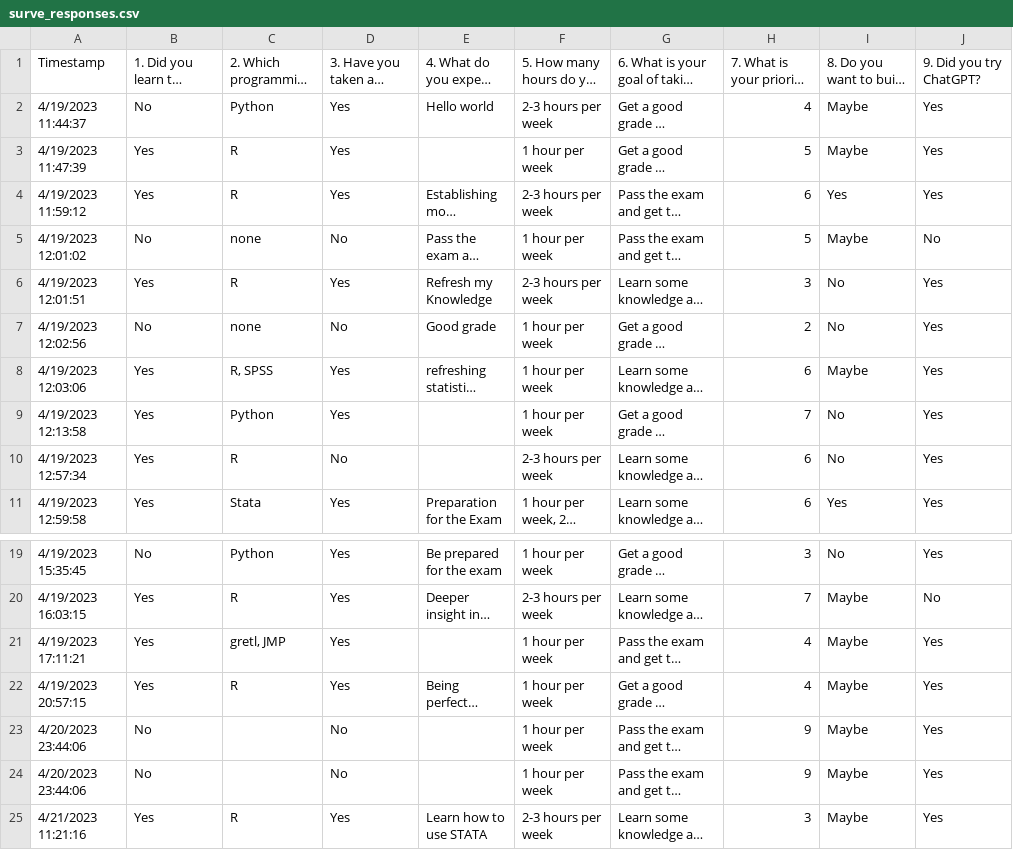
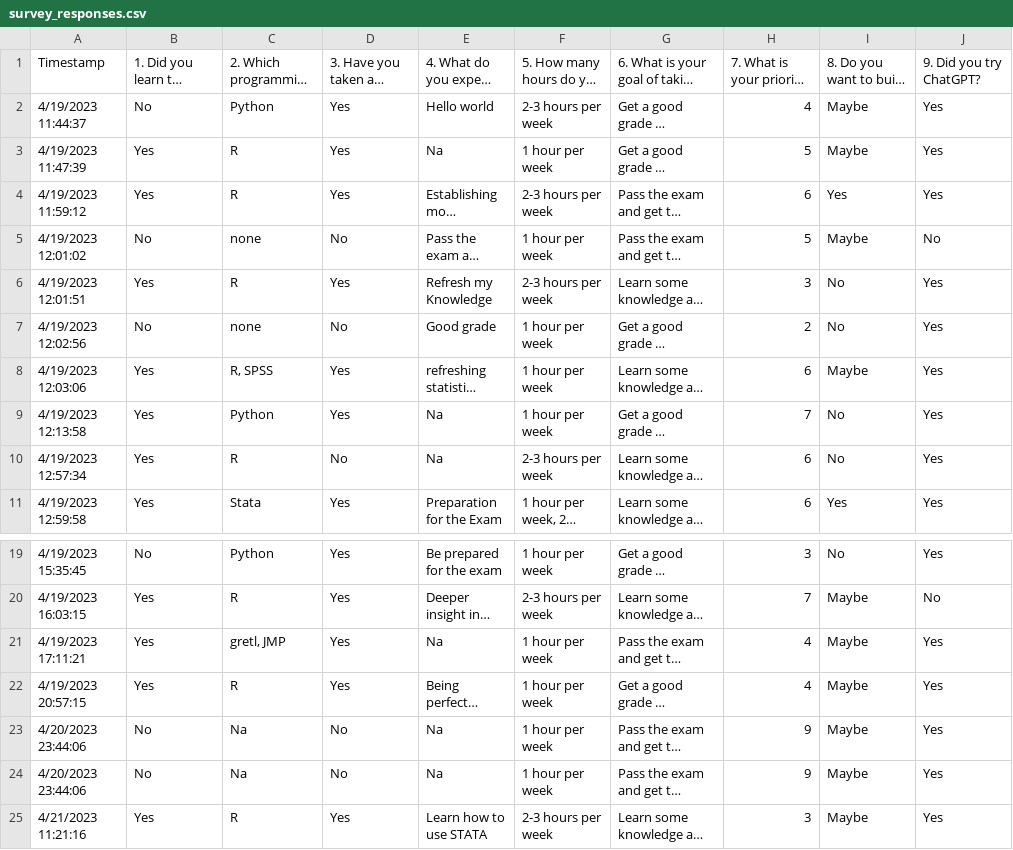
Before and after one commit to oceanumeric/data-science-go-small, a CSV file: Lecture01/survey_responses.csv (was Lecture01/surve_responses.csv), drawn as a sheet; only a part is shown, gaps mark what is left out; long unchanged cells end in …; the diff names each change by its address in the sheet, - before the commit and + after, or states it on an @@ line.

Commit message:
[update]

```diff
--- a/Lecture01/surve_responses.csv
+++ b/Lecture01/survey_responses.csv
-E3: (empty)
+E3: Na
-E9:E10: (empty)
+E9:E10: Na
-E21: (empty)
+E21: Na
-C23:C24: (empty)
+C23:C24: Na
-E23:E24: (empty)
+E23:E24: Na
```
